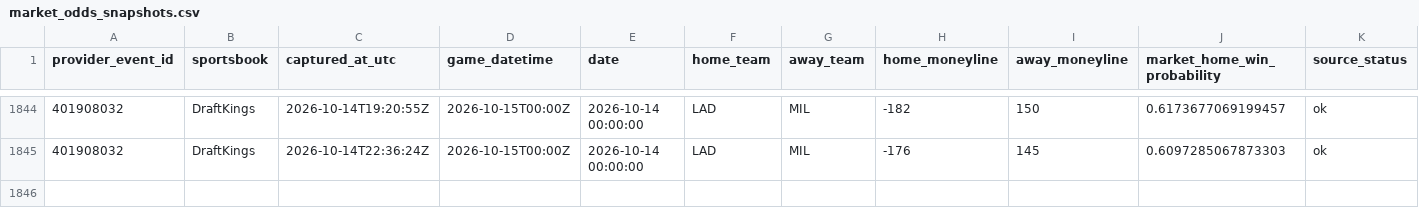
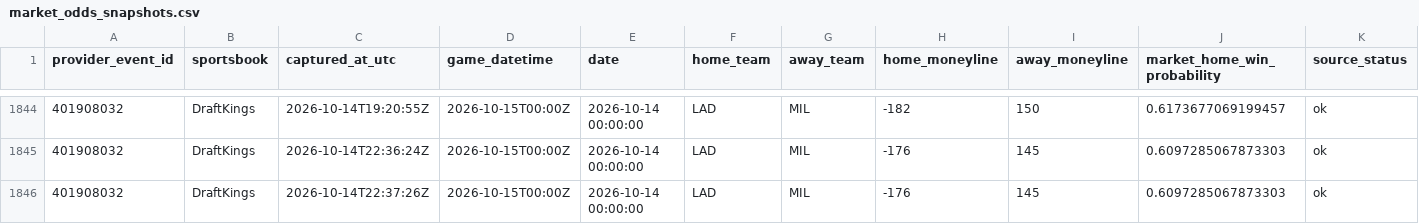
Before and after one commit to 0xyydeca/mlb_metrics, a CSV file: data/predictions/market_odds_snapshots.csv, drawn as a sheet; only a part is shown, gaps mark what is left out; rows hold the shown columns only; the diff names each change by its address in the sheet, - before the commit and + after, or states it on an @@ line.

```diff
--- a/data/predictions/market_odds_snapshots.csv
+++ b/data/predictions/market_odds_snapshots.csv
+row 1846: 401908032 | DraftKings | 2026-10-14T22:37:26Z | 2026-10-15T00:00Z | 2026-10-14 00:00:00 | LAD | MIL | -176 | 145 | 0.6097285067873303 | ok
```
Also changed, not shown: data/predictions/market_odds_event_map.csv.
